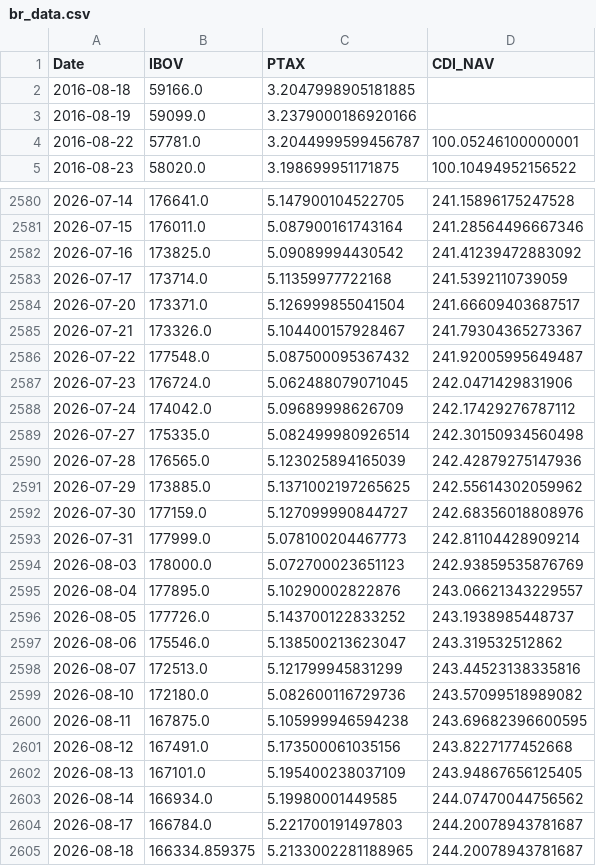
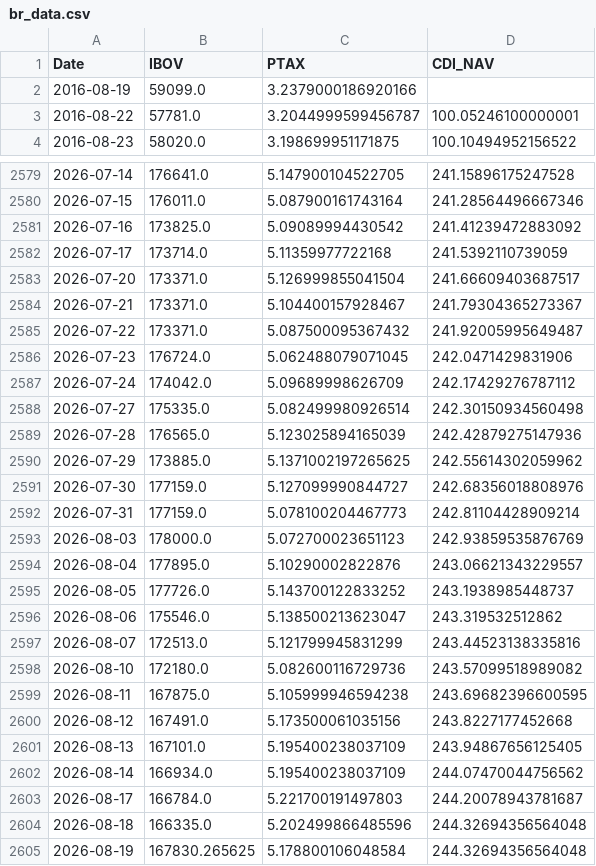
Before and after one commit to Edu-Moreira/Elros, a CSV file: quant-vercel/public/data/br_data.csv, drawn as a sheet; only a part is shown, gaps mark what is left out.

```diff
--- a/quant-vercel/public/data/br_data.csv
+++ b/quant-vercel/public/data/br_data.csv
@@ -1,3 +1,2 @@
 Date,IBOV,PTAX,CDI_NAV
-2016-08-18,59166.0,3.2047998905181885,
 2016-08-19,59099.0,3.2379000186920166,
@@ -2584,4 +2583,4 @@ Date,IBOV,PTAX,CDI_NAV
 2026-07-20,173371.0,5.126999855041504,241.66609403687517
-2026-07-21,173326.0,5.104400157928467,241.79304365273367
-2026-07-22,177548.0,5.087500095367432,241.92005995649487
+2026-07-21,173371.0,5.104400157928467,241.79304365273367
+2026-07-22,173371.0,5.087500095367432,241.92005995649487
 2026-07-23,176724.0,5.062488079071045,242.0471429831906
@@ -2592,3 +2591,3 @@ Date,IBOV,PTAX,CDI_NAV
 2026-07-30,177159.0,5.127099990844727,242.68356018808976
-2026-07-31,177999.0,5.078100204467773,242.81104428909214
+2026-07-31,177159.0,5.078100204467773,242.81104428909214
 2026-08-03,178000.0,5.072700023651123,242.93859535876769
@@ -2602,4 +2601,5 @@ Date,IBOV,PTAX,CDI_NAV
 2026-08-13,167101.0,5.195400238037109,243.94867656125405
-2026-08-14,166934.0,5.19980001449585,244.07470044756562
+2026-08-14,166934.0,5.195400238037109,244.07470044756562
 2026-08-17,166784.0,5.221700191497803,244.20078943781687
-2026-08-18,166334.859375,5.2133002281188965,244.20078943781687
+2026-08-18,166335.0,5.202499866485596,244.32694356564048
+2026-08-19,167830.265625,5.178800106048584,244.32694356564048
```
Also changed, not shown: QuantSystem_V2/output/markowitz_v2_nav.csv, 2 other files.
